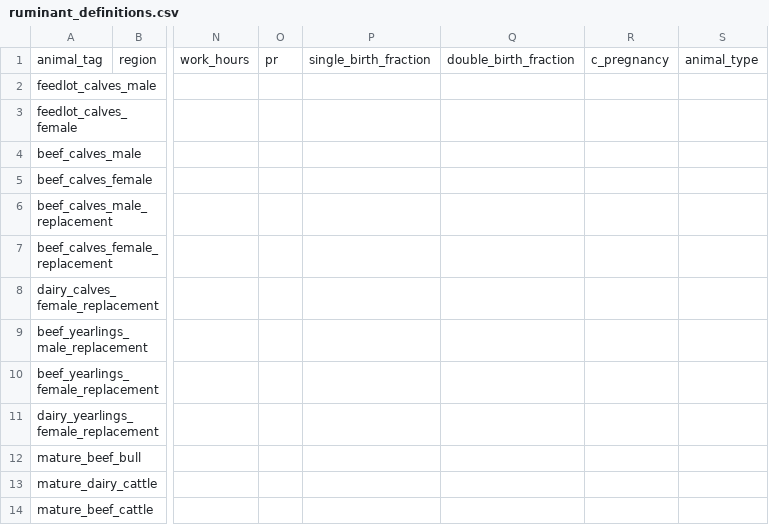
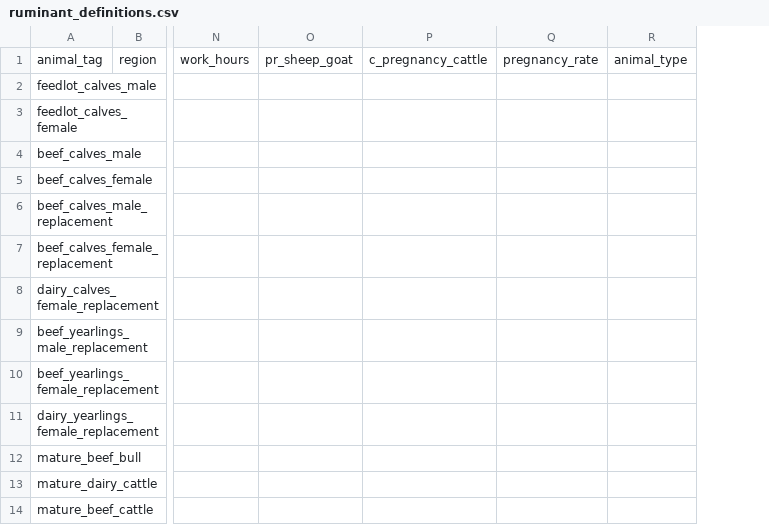
Before and after one commit to JuanCBM99/herdr, a CSV file: inst/Examples/Blank_IPCC_2019/ruminant_definitions.csv, drawn as a sheet; only a part is shown, gaps mark what is left out; removed rows and columns are numbered as before the commit, all else as after; the diff names each change by its address in the sheet, - before the commit and + after, or states it on an @@ line.

Commit message:
Correction to NEa for sheep/goat + NEpregnancy error fixed + some test for codecov

```diff
--- a/inst/Examples/Blank_IPCC_2019/ruminant_definitions.csv
+++ b/inst/Examples/Blank_IPCC_2019/ruminant_definitions.csv
-column O, row 1: pr
-column P, row 1: single_birth_fraction
-column Q, row 1: double_birth_fraction
-column R, row 1: c_pregnancy
+column O, row 1: pr_sheep_goat
+column P, row 1: c_pregnancy_cattle
+column Q, row 1: pregnancy_rate
```
Also changed, not shown: inst/Examples/Level1_Spain_Dairy_Cattle_2015/ruminant_definitions.csv, inst/Examples/Level2_Spain_Dairy_Cattle_2015/ruminant_definitions.csv, 8 other files.
